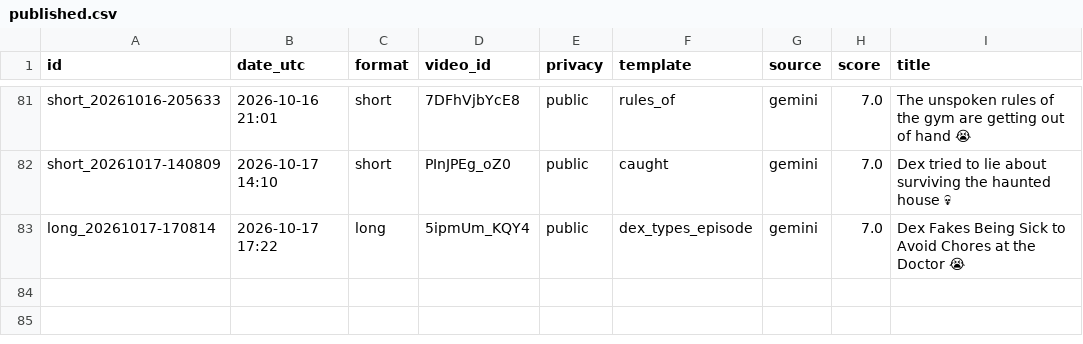
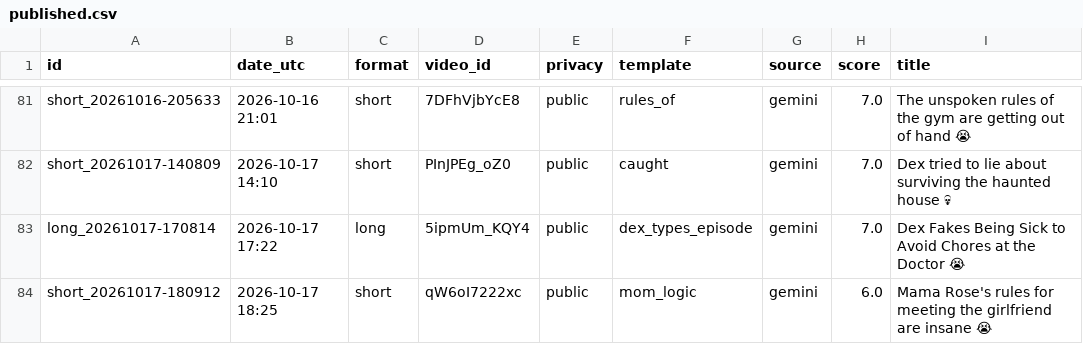
Before and after one commit to olgunkadirgulhan/dex-and-friends, a CSV file: published.csv, drawn as a sheet; only a part is shown, gaps mark what is left out; the diff names each change by its address in the sheet, - before the commit and + after, or states it on an @@ line.

Commit message:
video: 2026-10-17-1825

```diff
--- a/published.csv
+++ b/published.csv
+row 84: short_20261017-180912 | 2026-10-17 18:25 | short | qW6oI7222xc | public | mom_logic | gemini | 6.0 | Mama Rose's rules for meeting the girlfriend are insane 😭
```
Also changed, not shown: 1 other file.
